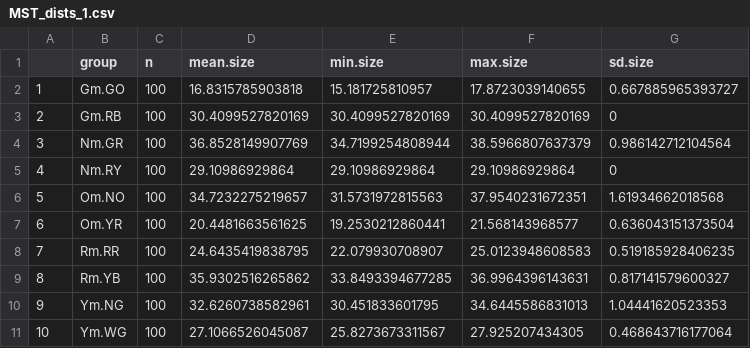
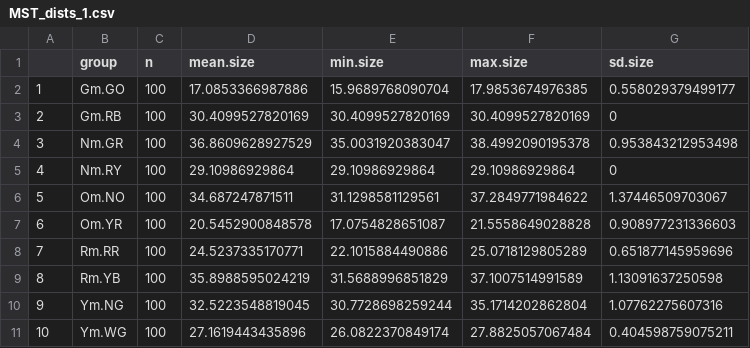
Before and after one commit to shelbypalmer4/Chickadee-Song-Analyses, a CSV file: MST_dists_1.csv, drawn as a sheet.

```diff
--- a/MST_dists_1.csv
+++ b/MST_dists_1.csv
@@ -1,11 +1,11 @@
 "","group","n","mean.size","min.size","max.size","sd.size"
-"1","Gm.GO",100,16.8315785903818,15.181725810957,17.8723039140655,0.667885965393727
+"1","Gm.GO",100,17.0853366987886,15.9689768090704,17.9853674976385,0.558029379499177
 "2","Gm.RB",100,30.4099527820169,30.4099527820169,30.4099527820169,0
-"3","Nm.GR",100,36.8528149907769,34.7199254808944,38.5966807637379,0.986142712104564
+"3","Nm.GR",100,36.8609628927529,35.0031920383047,38.4992090195378,0.953843212953498
 "4","Nm.RY",100,29.10986929864,29.10986929864,29.10986929864,0
-"5","Om.NO",100,34.7232275219657,31.5731972815563,37.9540231672351,1.61934662018568
-"6","Om.YR",100,20.4481663561625,19.2530212860441,21.568143968577,0.636043151373504
-"7","Rm.RR",100,24.6435419838795,22.079930708907,25.0123948608583,0.519185928406235
-"8","Rm.YB",100,35.9302516265862,33.8493394677285,36.9964396143631,0.817141579600327
-"9","Ym.NG",100,32.6260738582961,30.451833601795,34.6445586831013,1.04441620523353
-"10","Ym.WG",100,27.1066526045087,25.8273673311567,27.925207434305,0.468643716177064
+"5","Om.NO",100,34.687247871511,31.1298581129561,37.2849771984622,1.37446509703067
+"6","Om.YR",100,20.5452900848578,17.0754828651087,21.5558649028828,0.908977231336603
+"7","Rm.RR",100,24.5237335170771,22.1015884490886,25.0718129805289,0.651877145959696
+"8","Rm.YB",100,35.8988595024219,31.5688996851829,37.1007514991589,1.13091637250598
+"9","Ym.NG",100,32.5223548819045,30.7728698259244,35.1714202862804,1.07762275607316
+"10","Ym.WG",100,27.1619443435896,26.0822370849174,27.8825057067484,0.404598759075211
```
Also changed, not shown: 3 other files.
